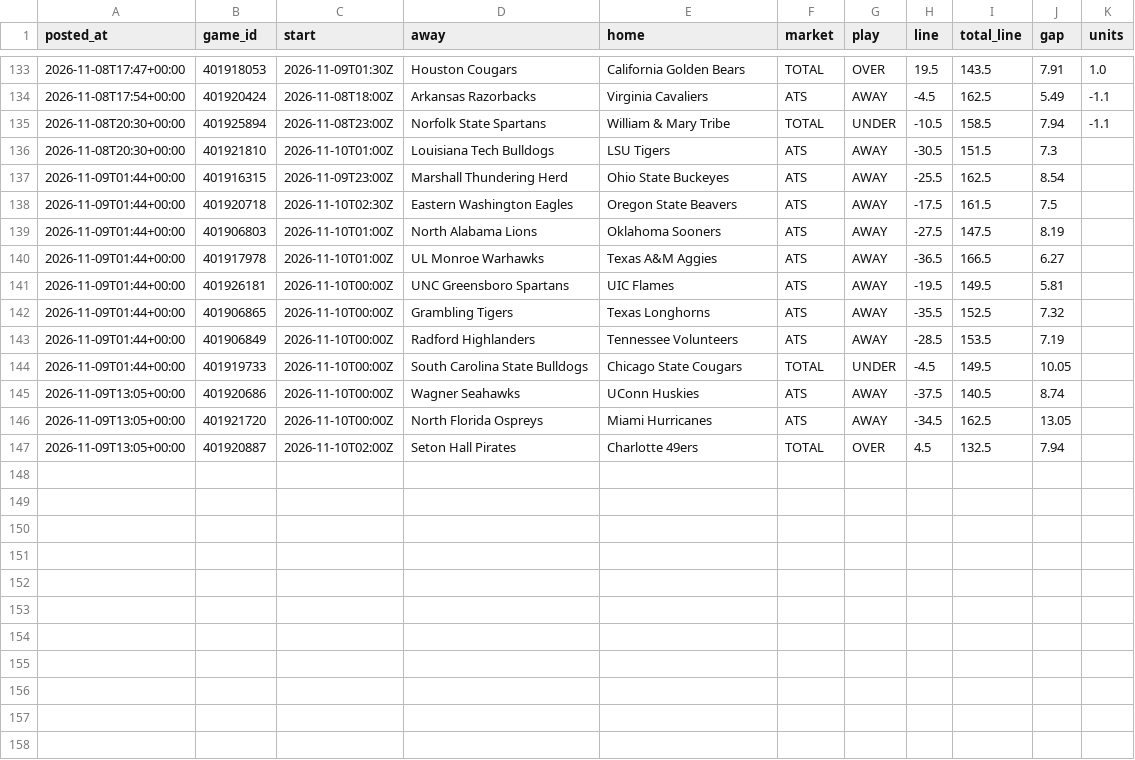
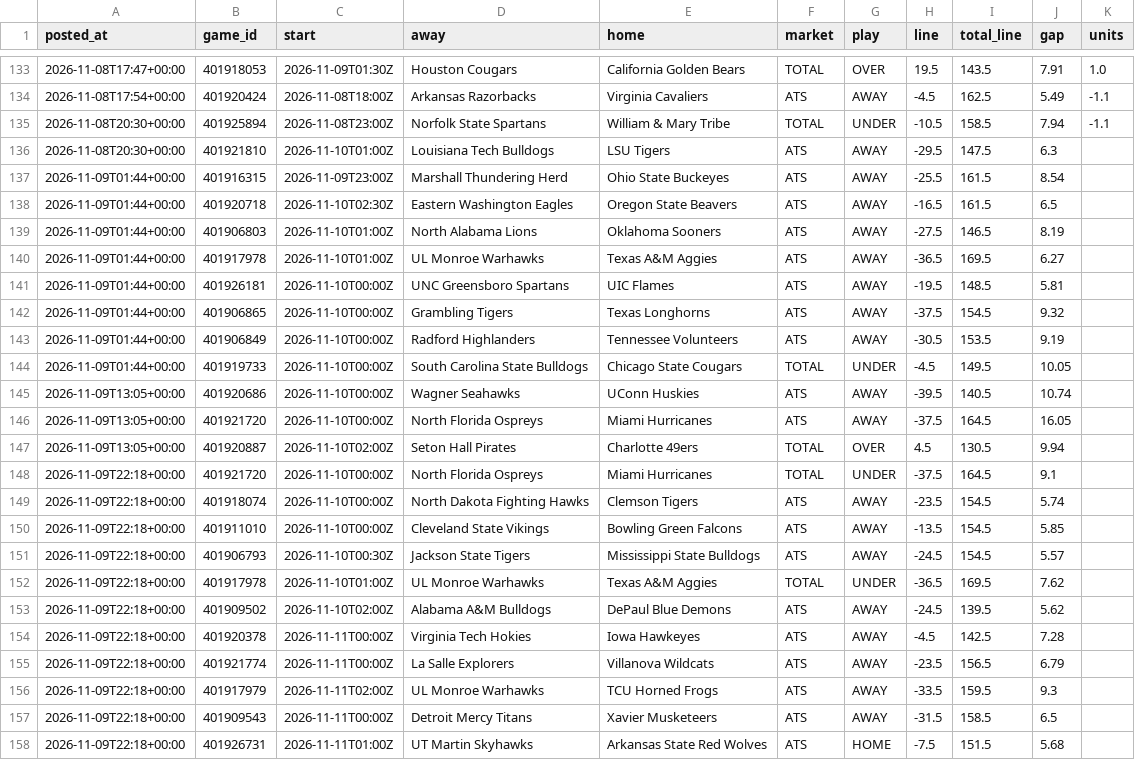
Before and after one commit to patjennings96-ctrl/ncaab-edge-board, a CSV file: data/history/cal_log.csv, drawn as a sheet; only a part is shown, gaps mark what is left out; the diff covers the shown part only.

```diff
--- a/data/history/cal_log.csv
+++ b/data/history/cal_log.csv
@@ -135,13 +135,24 @@ posted_at,game_id,start,away,home,market,play,line,total_line,gap,units
 2026-11-08T20:30+00:00,401925894,2026-11-08T23:00Z,Norfolk State Spartans,William & Mary Tribe,TOTAL,UNDER,-10.5,158.5,7.94,-1.1
-2026-11-08T20:30+00:00,401921810,2026-11-10T01:00Z,Louisiana Tech Bulldogs,LSU Tigers,ATS,AWAY,-30.5,151.5,7.3,
-2026-11-09T01:44+00:00,401916315,2026-11-09T23:00Z,Marshall Thundering Herd,Ohio State Buckeyes,ATS,AWAY,-25.5,162.5,8.54,
-2026-11-09T01:44+00:00,401920718,2026-11-10T02:30Z,Eastern Washington Eagles,Oregon State Beavers,ATS,AWAY,-17.5,161.5,7.5,
-2026-11-09T01:44+00:00,401906803,2026-11-10T01:00Z,North Alabama Lions,Oklahoma Sooners,ATS,AWAY,-27.5,147.5,8.19,
-2026-11-09T01:44+00:00,401917978,2026-11-10T01:00Z,UL Monroe Warhawks,Texas A&M Aggies,ATS,AWAY,-36.5,166.5,6.27,
-2026-11-09T01:44+00:00,401926181,2026-11-10T00:00Z,UNC Greensboro Spartans,UIC Flames,ATS,AWAY,-19.5,149.5,5.81,
-2026-11-09T01:44+00:00,401906865,2026-11-10T00:00Z,Grambling Tigers,Texas Longhorns,ATS,AWAY,-35.5,152.5,7.32,
-2026-11-09T01:44+00:00,401906849,2026-11-10T00:00Z,Radford Highlanders,Tennessee Volunteers,ATS,AWAY,-28.5,153.5,7.19,
+2026-11-08T20:30+00:00,401921810,2026-11-10T01:00Z,Louisiana Tech Bulldogs,LSU Tigers,ATS,AWAY,-29.5,147.5,6.3,
+2026-11-09T01:44+00:00,401916315,2026-11-09T23:00Z,Marshall Thundering Herd,Ohio State Buckeyes,ATS,AWAY,-25.5,161.5,8.54,
+2026-11-09T01:44+00:00,401920718,2026-11-10T02:30Z,Eastern Washington Eagles,Oregon State Beavers,ATS,AWAY,-16.5,161.5,6.5,
+2026-11-09T01:44+00:00,401906803,2026-11-10T01:00Z,North Alabama Lions,Oklahoma Sooners,ATS,AWAY,-27.5,146.5,8.19,
+2026-11-09T01:44+00:00,401917978,2026-11-10T01:00Z,UL Monroe Warhawks,Texas A&M Aggies,ATS,AWAY,-36.5,169.5,6.27,
+2026-11-09T01:44+00:00,401926181,2026-11-10T00:00Z,UNC Greensboro Spartans,UIC Flames,ATS,AWAY,-19.5,148.5,5.81,
+2026-11-09T01:44+00:00,401906865,2026-11-10T00:00Z,Grambling Tigers,Texas Longhorns,ATS,AWAY,-37.5,154.5,9.32,
+2026-11-09T01:44+00:00,401906849,2026-11-10T00:00Z,Radford Highlanders,Tennessee Volunteers,ATS,AWAY,-30.5,153.5,9.19,
 2026-11-09T01:44+00:00,401919733,2026-11-10T00:00Z,South Carolina State Bulldogs,Chicago State Cougars,TOTAL,UNDER,-4.5,149.5,10.05,
-2026-11-09T13:05+00:00,401920686,2026-11-10T00:00Z,Wagner Seahawks,UConn Huskies,ATS,AWAY,-37.5,140.5,8.74,
-2026-11-09T13:05+00:00,401921720,2026-11-10T00:00Z,North Florida Ospreys,Miami Hurricanes,ATS,AWAY,-34.5,162.5,13.05,
-2026-11-09T13:05+00:00,401920887,2026-11-10T02:00Z,Seton Hall Pirates,Charlotte 49ers,TOTAL,OVER,4.5,132.5,7.94,
+2026-11-09T13:05+00:00,401920686,2026-11-10T00:00Z,Wagner Seahawks,UConn Huskies,ATS,AWAY,-39.5,140.5,10.74,
+2026-11-09T13:05+00:00,401921720,2026-11-10T00:00Z,North Florida Ospreys,Miami Hurricanes,ATS,AWAY,-37.5,164.5,16.05,
+2026-11-09T13:05+00:00,401920887,2026-11-10T02:00Z,Seton Hall Pirates,Charlotte 49ers,TOTAL,OVER,4.5,130.5,9.94,
+2026-11-09T22:18+00:00,401921720,2026-11-10T00:00Z,North Florida Ospreys,Miami Hurricanes,TOTAL,UNDER,-37.5,164.5,9.1,
+2026-11-09T22:18+00:00,401918074,2026-11-10T00:00Z,North Dakota Fighting Hawks,Clemson Tigers,ATS,AWAY,-23.5,154.5,5.74,
+2026-11-09T22:18+00:00,401911010,2026-11-10T00:00Z,Cleveland State Vikings,Bowling Green Falcons,ATS,AWAY,-13.5,154.5,5.85,
+2026-11-09T22:18+00:00,401906793,2026-11-10T00:30Z,Jackson State Tigers,Mississippi State Bulldogs,ATS,AWAY,-24.5,154.5,5.57,
+2026-11-09T22:18+00:00,401917978,2026-11-10T01:00Z,UL Monroe Warhawks,Texas A&M Aggies,TOTAL,UNDER,-36.5,169.5,7.62,
+2026-11-09T22:18+00:00,401909502,2026-11-10T02:00Z,Alabama A&M Bulldogs,DePaul Blue Demons,ATS,AWAY,-24.5,139.5,5.62,
+2026-11-09T22:18+00:00,401920378,2026-11-11T00:00Z,Virginia Tech Hokies,Iowa Hawkeyes,ATS,AWAY,-4.5,142.5,7.28,
+2026-11-09T22:18+00:00,401921774,2026-11-11T00:00Z,La Salle Explorers,Villanova Wildcats,ATS,AWAY,-23.5,156.5,6.79,
+2026-11-09T22:18+00:00,401917979,2026-11-11T02:00Z,UL Monroe Warhawks,TCU Horned Frogs,ATS,AWAY,-33.5,159.5,9.3,
+2026-11-09T22:18+00:00,401909543,2026-11-11T00:00Z,Detroit Mercy Titans,Xavier Musketeers,ATS,AWAY,-31.5,158.5,6.5,
+2026-11-09T22:18+00:00,401926731,2026-11-11T01:00Z,UT Martin Skyhawks,Arkansas State Red Wolves,ATS,HOME,-7.5,151.5,5.68,
```
Also changed, not shown: 6 added rows elsewhere in this file, data/history/card_log.csv, data/history/projections_2027.csv, 5 other files.
